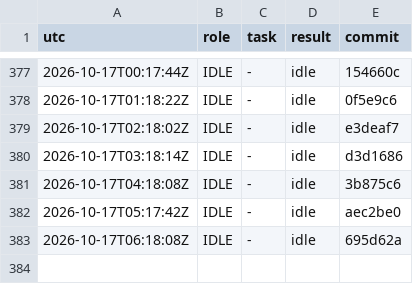
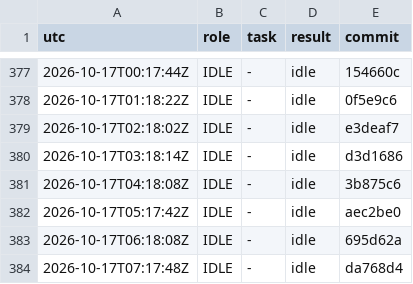
Before and after one commit to YinchenChang/aim, a TSV file: query/RUNLOG.tsv, drawn as a sheet; only a part is shown, gaps mark what is left out.

```diff
--- a/query/RUNLOG.tsv
+++ b/query/RUNLOG.tsv
@@ -383 +383,2 @@ utc	role	task	result	commit
 2026-10-17T06:18:08Z	IDLE	-	idle	695d62a
+2026-10-17T07:17:48Z	IDLE	-	idle	da768d4
```
Also changed, not shown: 1 other file.
